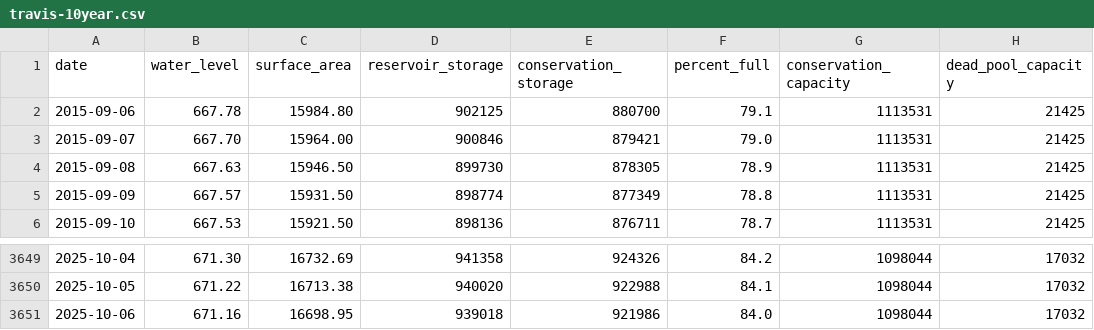
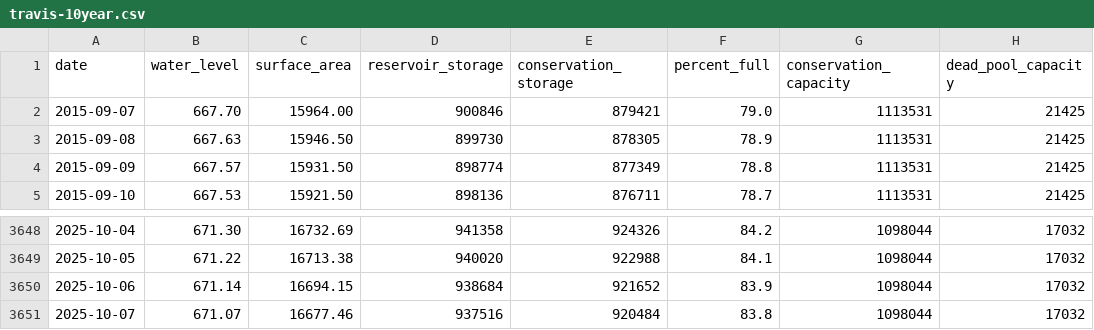
Before and after one commit to islaketravisfullyet-com/islaketravisfullyet.com, a CSV file: assets/data/travis-10year.csv, drawn as a sheet; only a part is shown, gaps mark what is left out.

```diff
--- a/assets/data/travis-10year.csv
+++ b/assets/data/travis-10year.csv
@@ -1,3 +1,2 @@
 date,water_level,surface_area,reservoir_storage,conservation_storage,percent_full,conservation_capacity,dead_pool_capacity
-2015-09-06,667.78,15984.80,902125,880700,79.1,1113531,21425
 2015-09-07,667.70,15964.00,900846,879421,79.0,1113531,21425
@@ -3650,2 +3649,3 @@ date,water_level,surface_area,reservoir_storage,conservation_storage,percent_ful
 2025-10-05,671.22,16713.38,940020,922988,84.1,1098044,17032
-2025-10-06,671.16,16698.95,939018,921986,84.0,1098044,17032
+2025-10-06,671.14,16694.15,938684,921652,83.9,1098044,17032
+2025-10-07,671.07,16677.46,937516,920484,83.8,1098044,17032
```
Also changed, not shown: 1 other file.
